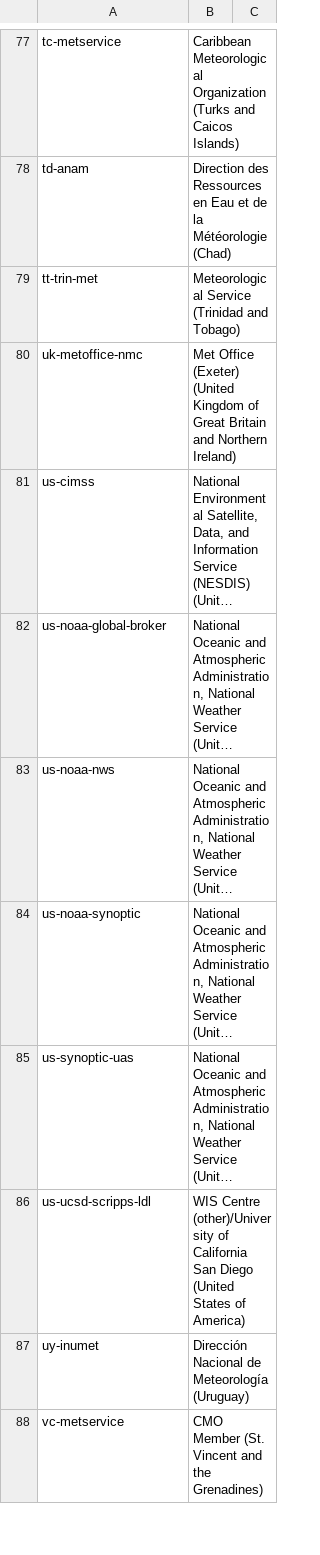
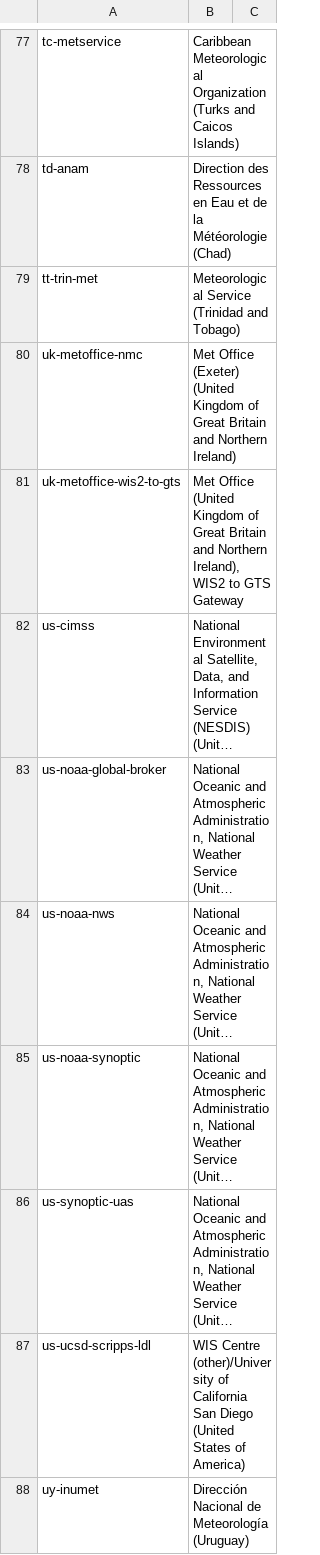
Before and after one commit to wmo-im/wis2-topic-hierarchy, a CSV file: topic-hierarchy/centre-id.csv, drawn as a sheet; only a part is shown, gaps mark what is left out; the shorter side is filled out with more unchanged rows; long unchanged cells end in …; the diff names each change by its address in the sheet, - before the commit and + after, or states it on an @@ line.

Commit message:
Update centre-id.csv
Including the UK WIS2 to GTS gateway centreID update

```diff
--- a/topic-hierarchy/centre-id.csv
+++ b/topic-hierarchy/centre-id.csv
+row 81: uk-metoffice-wis2-to-gts | Met Office (United Kingdom of Great Britain and Northern Ireland), WIS2 to GTS Gateway
```
